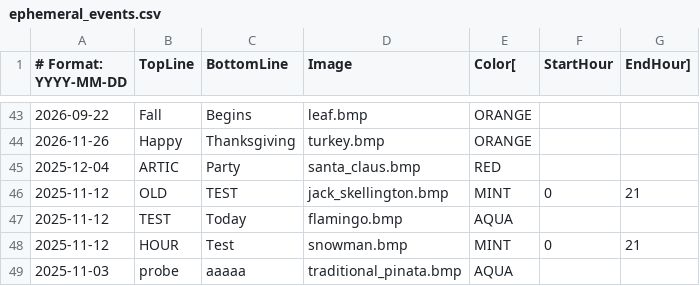
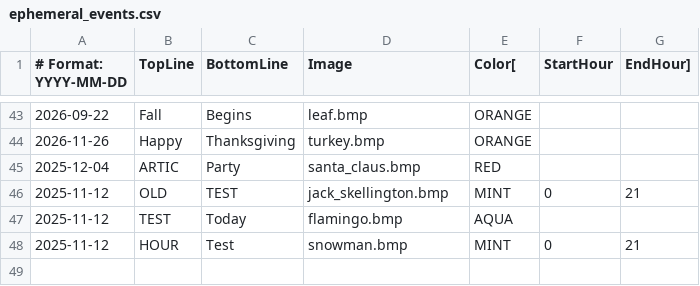
Before and after one commit to strategeekal/pantallita-events, a CSV file: ephemeral_events.csv, drawn as a sheet; only a part is shown, gaps mark what is left out; the diff names each change by its address in the sheet, - before the commit and + after, or states it on an @@ line.

Commit message:
Update ephemeral_events.csv

```diff
--- a/ephemeral_events.csv
+++ b/ephemeral_events.csv
-row 49: 2025-11-03 | probe | aaaaa | traditional_pinata.bmp | AQUA
```
